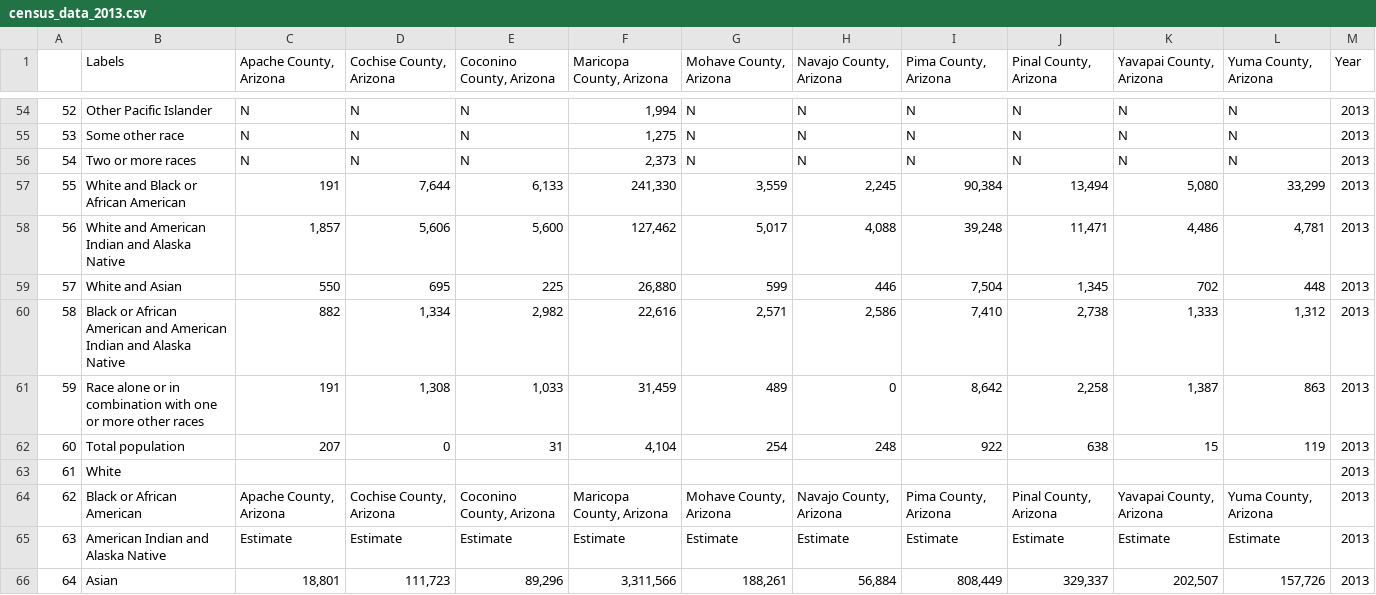
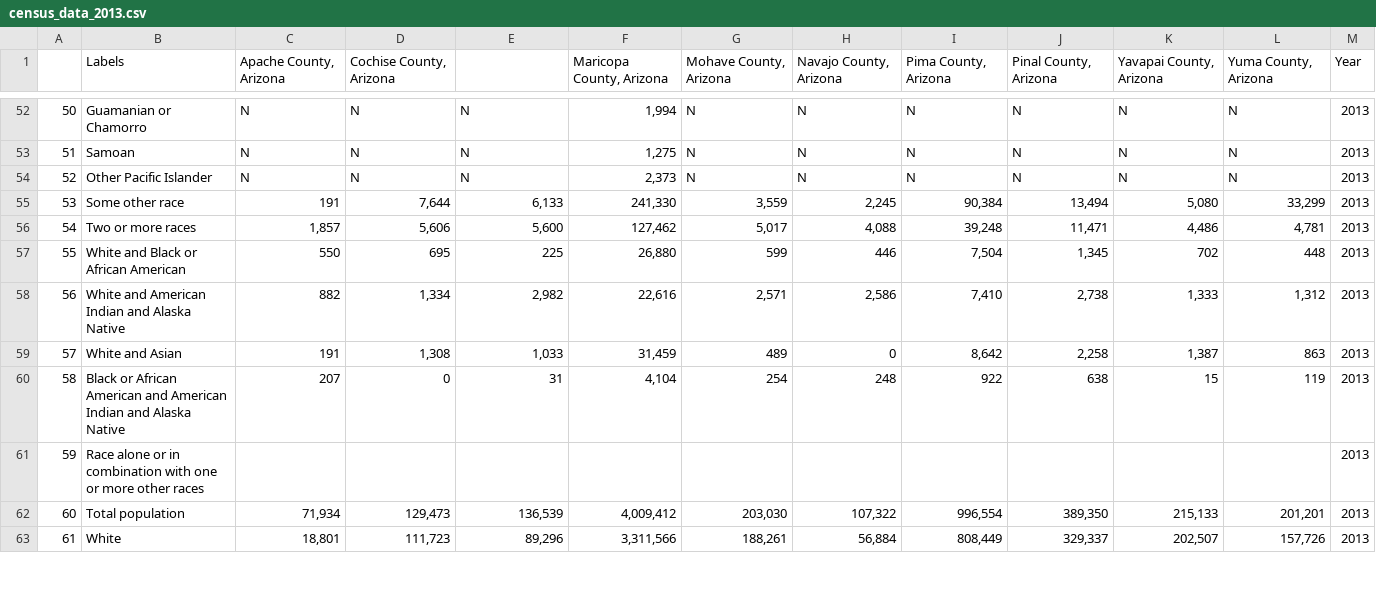
Before and after one commit to RodriguezSam/STA486Project2sr2354, a CSV file: docs/census_data_2013.csv, drawn as a sheet; only a part is shown, gaps mark what is left out; removed rows and columns are numbered as before the commit, all else as after; the diff covers the shown part only; the diff names each change by its address in the sheet, - before the commit and + after, or states it on an @@ line.

```diff
--- a/docs/census_data_2013.csv
+++ b/docs/census_data_2013.csv
-E1: Coconino County, Arizona
+E1: (empty)
@@ column A renumbered between rows 27 and 83 @@
-B52 (Labels): Other Pacific Islander
+B52 (Labels): Guamanian or Chamorro
-B53 (Labels): Some other race
+B53 (Labels): Samoan
-B54 (Labels): Two or more races
+B54 (Labels): Other Pacific Islander
-B55 (Labels): White and Black or African American
+B55 (Labels): Some other race
-B56 (Labels): White and American Indian and Alaska Native
+B56 (Labels): Two or more races
-B57 (Labels): White and Asian
+B57 (Labels): White and Black or African American
-B58 (Labels): Black or African American and American…
+B58 (Labels): White and American…
-B59 (Labels): Race alone or in combination with one or more other races
+B59 (Labels): White and Asian
-B60 (Labels): Total population
+B60 (Labels): Black or African American and American Indian and Alaska Native
-B61 (Labels): White
+B61 (Labels): Race alone or in combination with one or more other races
-row 64: 62 | Black or African American | Apache County, Arizona | Cochise County, Arizona | Coconino County, Arizona | Maricopa County, Arizona | Mohave County, Arizona | Navajo County, Arizona | Pima County, Arizona | Pinal County, Arizona | Yavapai County, Arizona | Yuma County, Arizona | 2013
-row 65: 63 | American Indian and Alaska Native | Estimate | Estimate | Estimate | Estimate | Estimate | Estimate | Estimate | Estimate | Estimate | Estimate | 2013
+row 62: 60 | Total population | 71,934 | 129,473 | 136,539 | 4,009,412 | 203,030 | 107,322 | 996,554 | 389,350 | 215,133 | 201,201 | 2013
-B63 (Labels): Asian
+B63 (Labels): White
```
Also changed, not shown: 3 added rows, 2 removed rows and 44 edited cells elsewhere in this file, docs/census_data_2010.csv, docs/census_data_2011.csv, 9 other files.
